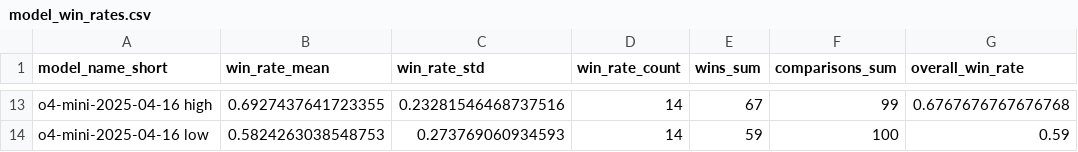
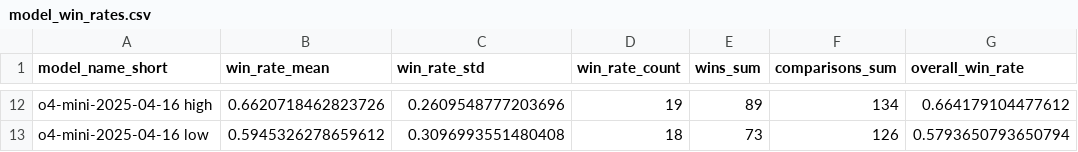
Before and after one commit to vminvsky/hal-analysis, a CSV file: model_win_rates.csv, drawn as a sheet; only a part is shown, gaps mark what is left out; addresses are those after the commit; the diff covers the shown part only; the diff names each change by its address in the sheet, - before the commit and + after, or states it on an @@ line.

```diff
--- a/model_win_rates.csv
+++ b/model_win_rates.csv
-B12 (win_rate_mean): 0.6927437641723355
+B12 (win_rate_mean): 0.6620718462823726
-C12 (win_rate_std): 0.23281546468737516
+C12 (win_rate_std): 0.2609548777203696
-D12 (win_rate_count): 14
+D12 (win_rate_count): 19
-E12 (wins_sum): 67
+E12 (wins_sum): 89
-F12 (comparisons_sum): 99
+F12 (comparisons_sum): 134
-G12 (overall_win_rate): 0.6767676767676768
+G12 (overall_win_rate): 0.664179104477612
-B13 (win_rate_mean): 0.5824263038548753
+B13 (win_rate_mean): 0.5945326278659612
-C13 (win_rate_std): 0.273769060934593
+C13 (win_rate_std): 0.3096993551480408
-D13 (win_rate_count): 14
+D13 (win_rate_count): 18
-E13 (wins_sum): 59
+E13 (wins_sum): 73
-F13 (comparisons_sum): 100
+F13 (comparisons_sum): 126
-G13 (overall_win_rate): 0.59
+G13 (overall_win_rate): 0.5793650793650794
```
Also changed, not shown: 1 removed row and 60 edited cells elsewhere in this file, agent_run_status.csv, benchmark_win_rates.csv, 36 other files.
